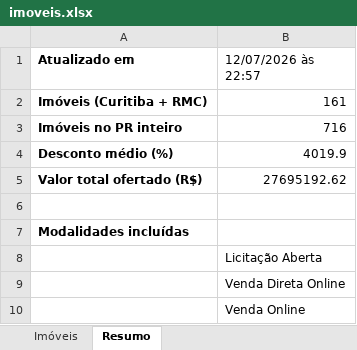
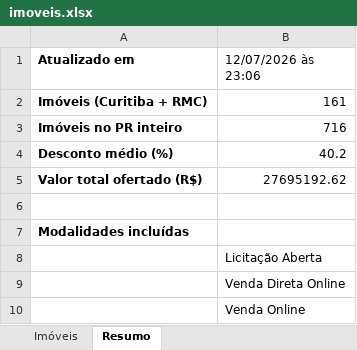
Before and after one commit to FilipiNascimento7/vitrine-leiloes-caixa, an Excel workbook: docs/imoveis.xlsx, sheet Resumo, drawn as a sheet; values as stored, in another font and other column widths than the file's, no borders; the diff names each change by its address in the sheet, - before the commit and + after, or states it on an @@ line.

```diff
--- a/docs/imoveis.xlsx (sheet Resumo)
+++ b/docs/imoveis.xlsx (sheet Resumo)
-B1: 12/07/2026 às 22:57
+B1: 12/07/2026 às 23:06
-B4 (12/07/2026 às 23:06): 4019.9
+B4 (12/07/2026 às 23:06): 40.2
```
Also changed, not shown: sheet Imóveis, 3 other files.
